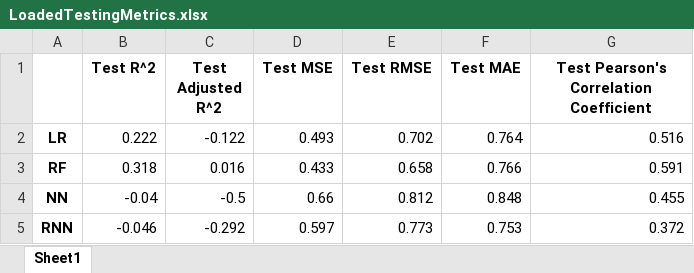
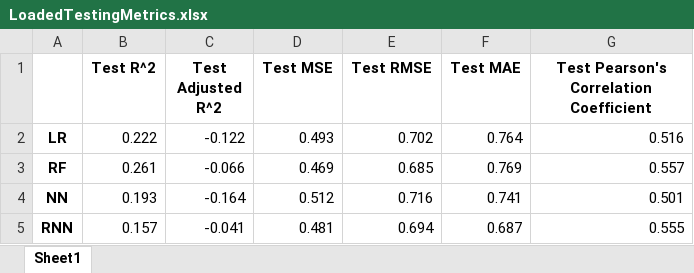
Before and after one commit to ZakariyyaScavotto/COVID-Inflation, an Excel workbook: Metrics/LoadedTestingMetrics.xlsx, sheet Sheet1, drawn as a sheet; values as stored, in another font and other column widths than the file's, no borders; the diff names each change by its address in the sheet, - before the commit and + after, or states it on an @@ line.

```diff
--- a/Metrics/LoadedTestingMetrics.xlsx (sheet Sheet1)
+++ b/Metrics/LoadedTestingMetrics.xlsx (sheet Sheet1)
-B3 (Test R^2): 0.318
+B3 (Test R^2): 0.261
-C3 (Test Adjusted R^2): 0.016
+C3 (Test Adjusted R^2): -0.066
-D3 (Test MSE): 0.433
+D3 (Test MSE): 0.469
-E3 (Test RMSE): 0.658
+E3 (Test RMSE): 0.685
-F3 (Test MAE): 0.766
+F3 (Test MAE): 0.769
-G3: 0.591
+G3: 0.557
-B4 (Test R^2): -0.04
+B4 (Test R^2): 0.193
-C4 (Test Adjusted R^2): -0.5
+C4 (Test Adjusted R^2): -0.164
-D4 (Test MSE): 0.66
+D4 (Test MSE): 0.512
-E4 (Test RMSE): 0.812
+E4 (Test RMSE): 0.716
-F4 (Test MAE): 0.848
+F4 (Test MAE): 0.741
-G4: 0.455
+G4: 0.501
-B5 (Test R^2): -0.046
+B5 (Test R^2): 0.157
-C5 (Test Adjusted R^2): -0.292
+C5 (Test Adjusted R^2): -0.041
-D5 (Test MSE): 0.597
+D5 (Test MSE): 0.481
-E5 (Test RMSE): 0.773
+E5 (Test RMSE): 0.694
-F5 (Test MAE): 0.753
+F5 (Test MAE): 0.687
-G5: 0.372
+G5: 0.555
```
Also changed, not shown: Metrics/LoadedTrainingMetrics.xlsx, Metrics/NewTestingMetrics.xlsx, 6 other files.
